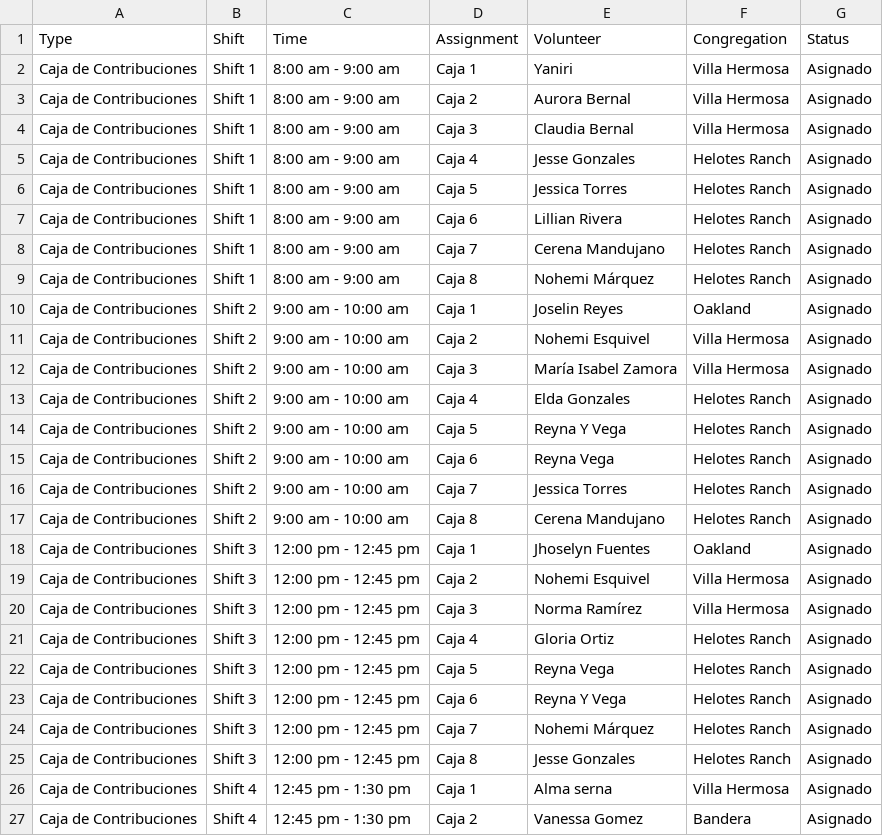
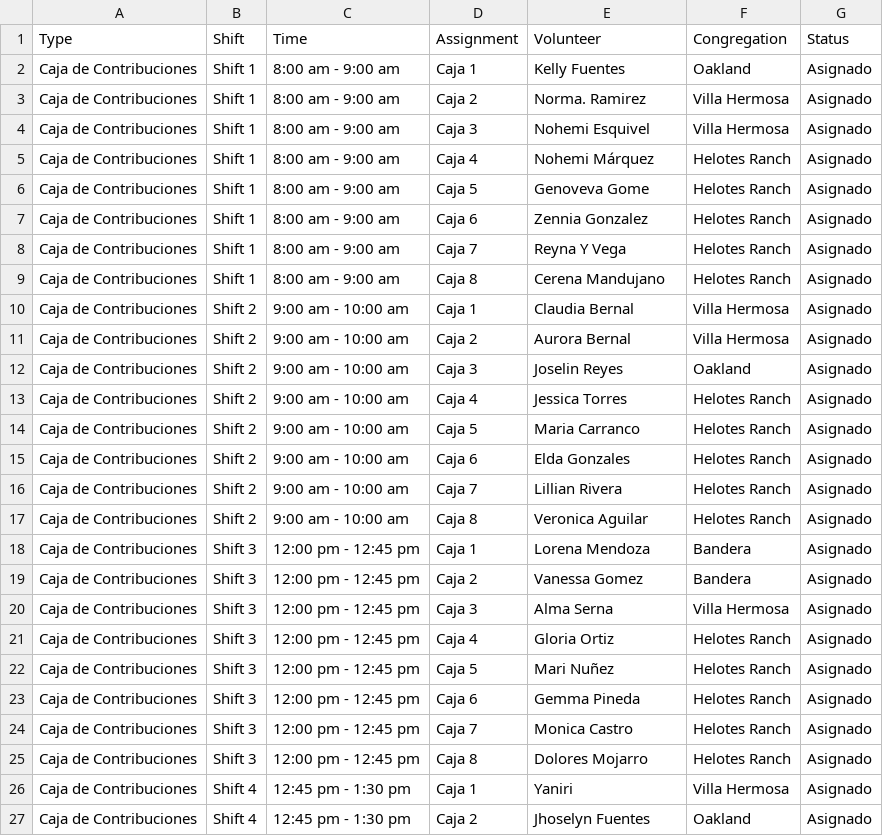
Before and after one commit to jessegonzales933-hue/contribution-schedule, a CSV file: schedule.csv, drawn as a sheet; only a part is shown; the diff covers the shown part only.

```diff
--- a/schedule.csv
+++ b/schedule.csv
@@ -1,27 +1,27 @@
 Type,Shift,Time,Assignment,Volunteer,Congregation,Status
-Caja de Contribuciones,Shift 1,8:00 am - 9:00 am,Caja 1,Yaniri,Villa Hermosa,Asignado
-Caja de Contribuciones,Shift 1,8:00 am - 9:00 am,Caja 2,Aurora Bernal,Villa Hermosa,Asignado
-Caja de Contribuciones,Shift 1,8:00 am - 9:00 am,Caja 3,Claudia Bernal,Villa Hermosa,Asignado
-Caja de Contribuciones,Shift 1,8:00 am - 9:00 am,Caja 4,Jesse Gonzales,Helotes Ranch,Asignado
-Caja de Contribuciones,Shift 1,8:00 am - 9:00 am,Caja 5,Jessica Torres,Helotes Ranch,Asignado
-Caja de Contribuciones,Shift 1,8:00 am - 9:00 am,Caja 6,Lillian Rivera,Helotes Ranch,Asignado
-Caja de Contribuciones,Shift 1,8:00 am - 9:00 am,Caja 7,Cerena Mandujano,Helotes Ranch,Asignado
-Caja de Contribuciones,Shift 1,8:00 am - 9:00 am,Caja 8,Nohemi Márquez,Helotes Ranch,Asignado
-Caja de Contribuciones,Shift 2,9:00 am - 10:00 am,Caja 1,Joselin Reyes,Oakland,Asignado
-Caja de Contribuciones,Shift 2,9:00 am - 10:00 am,Caja 2,Nohemi Esquivel,Villa Hermosa,Asignado
-Caja de Contribuciones,Shift 2,9:00 am - 10:00 am,Caja 3,María Isabel Zamora,Villa Hermosa,Asignado
-Caja de Contribuciones,Shift 2,9:00 am - 10:00 am,Caja 4,Elda Gonzales,Helotes Ranch,Asignado
-Caja de Contribuciones,Shift 2,9:00 am - 10:00 am,Caja 5,Reyna Y Vega,Helotes Ranch,Asignado
-Caja de Contribuciones,Shift 2,9:00 am - 10:00 am,Caja 6,Reyna Vega,Helotes Ranch,Asignado
-Caja de Contribuciones,Shift 2,9:00 am - 10:00 am,Caja 7,Jessica Torres,Helotes Ranch,Asignado
-Caja de Contribuciones,Shift 2,9:00 am - 10:00 am,Caja 8,Cerena Mandujano,Helotes Ranch,Asignado
-Caja de Contribuciones,Shift 3,12:00 pm - 12:45 pm,Caja 1,Jhoselyn Fuentes,Oakland,Asignado
-Caja de Contribuciones,Shift 3,12:00 pm - 12:45 pm,Caja 2,Nohemi Esquivel,Villa Hermosa,Asignado
-Caja de Contribuciones,Shift 3,12:00 pm - 12:45 pm,Caja 3,Norma Ramírez,Villa Hermosa,Asignado
+Caja de Contribuciones,Shift 1,8:00 am - 9:00 am,Caja 1,Kelly Fuentes,Oakland,Asignado
+Caja de Contribuciones,Shift 1,8:00 am - 9:00 am,Caja 2,Norma. Ramirez,Villa Hermosa,Asignado
+Caja de Contribuciones,Shift 1,8:00 am - 9:00 am,Caja 3,Nohemi Esquivel,Villa Hermosa,Asignado
+Caja de Contribuciones,Shift 1,8:00 am - 9:00 am,Caja 4,Nohemi Márquez,Helotes Ranch,Asignado
+Caja de Contribuciones,Shift 1,8:00 am - 9:00 am,Caja 5,Genoveva Gome,Helotes Ranch,Asignado
+Caja de Contribuciones,Shift 1,8:00 am - 9:00 am,Caja 6,Zennia Gonzalez,Helotes Ranch,Asignado
+Caja de Contribuciones,Shift 1,8:00 am - 9:00 am,Caja 7,Reyna Y Vega,Helotes Ranch,Asignado
+Caja de Contribuciones,Shift 1,8:00 am - 9:00 am,Caja 8,Cerena Mandujano,Helotes Ranch,Asignado
+Caja de Contribuciones,Shift 2,9:00 am - 10:00 am,Caja 1,Claudia Bernal,Villa Hermosa,Asignado
+Caja de Contribuciones,Shift 2,9:00 am - 10:00 am,Caja 2,Aurora Bernal,Villa Hermosa,Asignado
+Caja de Contribuciones,Shift 2,9:00 am - 10:00 am,Caja 3,Joselin Reyes,Oakland,Asignado
+Caja de Contribuciones,Shift 2,9:00 am - 10:00 am,Caja 4,Jessica Torres,Helotes Ranch,Asignado
+Caja de Contribuciones,Shift 2,9:00 am - 10:00 am,Caja 5,Maria Carranco,Helotes Ranch,Asignado
+Caja de Contribuciones,Shift 2,9:00 am - 10:00 am,Caja 6,Elda Gonzales,Helotes Ranch,Asignado
+Caja de Contribuciones,Shift 2,9:00 am - 10:00 am,Caja 7,Lillian Rivera,Helotes Ranch,Asignado
+Caja de Contribuciones,Shift 2,9:00 am - 10:00 am,Caja 8,Veronica Aguilar,Helotes Ranch,Asignado
+Caja de Contribuciones,Shift 3,12:00 pm - 12:45 pm,Caja 1,Lorena Mendoza,Bandera,Asignado
+Caja de Contribuciones,Shift 3,12:00 pm - 12:45 pm,Caja 2,Vanessa Gomez,Bandera,Asignado
+Caja de Contribuciones,Shift 3,12:00 pm - 12:45 pm,Caja 3,Alma Serna,Villa Hermosa,Asignado
 Caja de Contribuciones,Shift 3,12:00 pm - 12:45 pm,Caja 4,Gloria Ortiz,Helotes Ranch,Asignado
-Caja de Contribuciones,Shift 3,12:00 pm - 12:45 pm,Caja 5,Reyna Vega,Helotes Ranch,Asignado
-Caja de Contribuciones,Shift 3,12:00 pm - 12:45 pm,Caja 6,Reyna Y Vega,Helotes Ranch,Asignado
-Caja de Contribuciones,Shift 3,12:00 pm - 12:45 pm,Caja 7,Nohemi Márquez,Helotes Ranch,Asignado
-Caja de Contribuciones,Shift 3,12:00 pm - 12:45 pm,Caja 8,Jesse Gonzales,Helotes Ranch,Asignado
-Caja de Contribuciones,Shift 4,12:45 pm - 1:30 pm,Caja 1,Alma serna,Villa Hermosa,Asignado
-Caja de Contribuciones,Shift 4,12:45 pm - 1:30 pm,Caja 2,Vanessa Gomez,Bandera,Asignado
+Caja de Contribuciones,Shift 3,12:00 pm - 12:45 pm,Caja 5,Mari Nuñez,Helotes Ranch,Asignado
+Caja de Contribuciones,Shift 3,12:00 pm - 12:45 pm,Caja 6,Gemma Pineda,Helotes Ranch,Asignado
+Caja de Contribuciones,Shift 3,12:00 pm - 12:45 pm,Caja 7,Monica Castro,Helotes Ranch,Asignado
+Caja de Contribuciones,Shift 3,12:00 pm - 12:45 pm,Caja 8,Dolores Mojarro,Helotes Ranch,Asignado
+Caja de Contribuciones,Shift 4,12:45 pm - 1:30 pm,Caja 1,Yaniri,Villa Hermosa,Asignado
+Caja de Contribuciones,Shift 4,12:45 pm - 1:30 pm,Caja 2,Jhoselyn Fuentes,Oakland,Asignado
```
Also changed, not shown: 14 edited cells elsewhere in this file.
